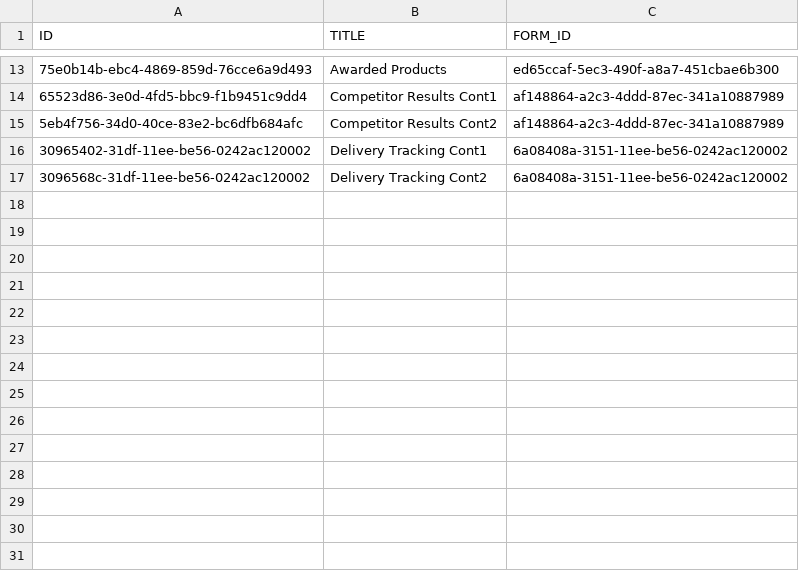
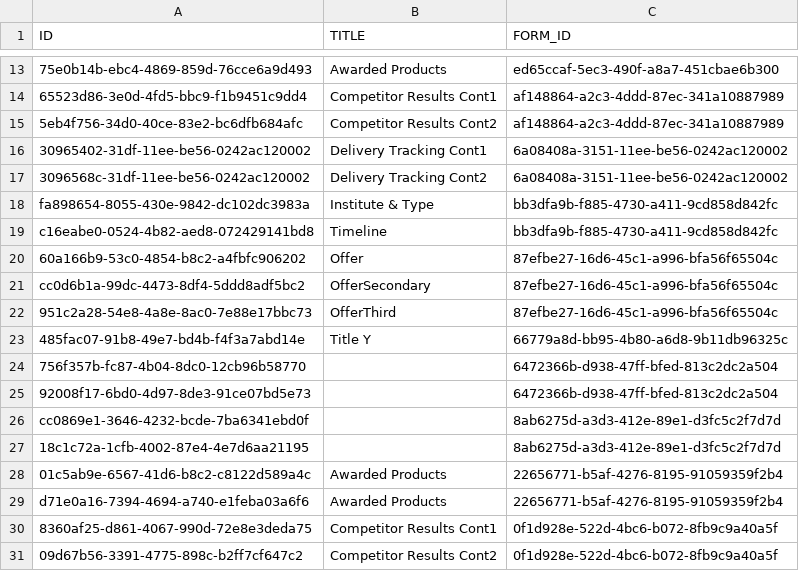
Before and after one commit to mandar-velankar/FAST_UI_TEMPLATES, a CSV file: db/data/com.bayer.SXTENDER.templates-FormContainer.csv, drawn as a sheet; only a part is shown, gaps mark what is left out; the diff names each change by its address in the sheet, - before the commit and + after, or states it on an @@ line.

```diff
--- a/db/data/com.bayer.SXTENDER.templates-FormContainer.csv
+++ b/db/data/com.bayer.SXTENDER.templates-FormContainer.csv
+row 18: fa898654-8055-430e-9842-dc102dc3983a | Institute & Type | bb3dfa9b-f885-4730-a411-9cd858d842fc
+row 19: c16eabe0-0524-4b82-aed8-072429141bd8 | Timeline | bb3dfa9b-f885-4730-a411-9cd858d842fc
+row 20: 60a166b9-53c0-4854-b8c2-a4fbfc906202 | Offer | 87efbe27-16d6-45c1-a996-bfa56f65504c
+row 21: cc0d6b1a-99dc-4473-8df4-5ddd8adf5bc2 | OfferSecondary | 87efbe27-16d6-45c1-a996-bfa56f65504c
+row 22: 951c2a28-54e8-4a8e-8ac0-7e88e17bbc73 | OfferThird | 87efbe27-16d6-45c1-a996-bfa56f65504c
+row 23: 485fac07-91b8-49e7-bd4b-f4f3a7abd14e | Title Y | 66779a8d-bb95-4b80-a6d8-9b11db96325c
+row 24: 756f357b-fc87-4b04-8dc0-12cb96b58770 |  | 6472366b-d938-47ff-bfed-813c2dc2a504
+row 25: 92008f17-6bd0-4d97-8de3-91ce07bd5e73 |  | 6472366b-d938-47ff-bfed-813c2dc2a504
+row 26: cc0869e1-3646-4232-bcde-7ba6341ebd0f |  | 8ab6275d-a3d3-412e-89e1-d3fc5c2f7d7d
+row 27: 18c1c72a-1cfb-4002-87e4-4e7d6aa21195 |  | 8ab6275d-a3d3-412e-89e1-d3fc5c2f7d7d
+row 28: 01c5ab9e-6567-41d6-b8c2-c8122d589a4c | Awarded Products | 22656771-b5af-4276-8195-91059359f2b4
+row 29: d71e0a16-7394-4694-a740-e1feba03a6f6 | Awarded Products | 22656771-b5af-4276-8195-91059359f2b4
+row 30: 8360af25-d861-4067-990d-72e8e3deda75 | Competitor Results Cont1 | 0f1d928e-522d-4bc6-b072-8fb9c9a40a5f
+row 31: 09d67b56-3391-4775-898c-b2ff7cf647c2 | Competitor Results Cont2 | 0f1d928e-522d-4bc6-b072-8fb9c9a40a5f
```
Also changed, not shown: db/data/com.bayer.SXTENDER.templates-Form.csv, db/data/com.bayer.SXTENDER.templates-Layout.csv, 13 other files.
